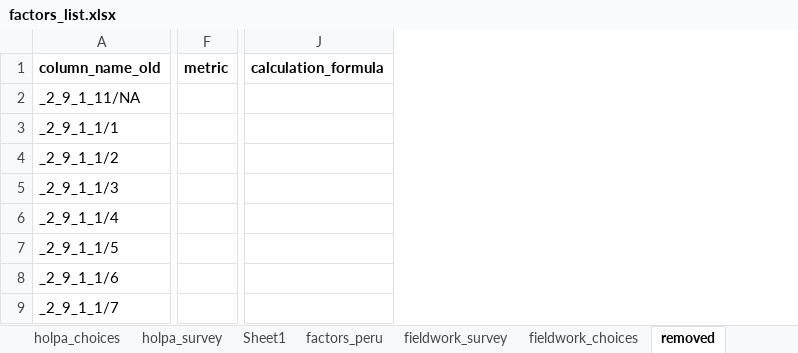
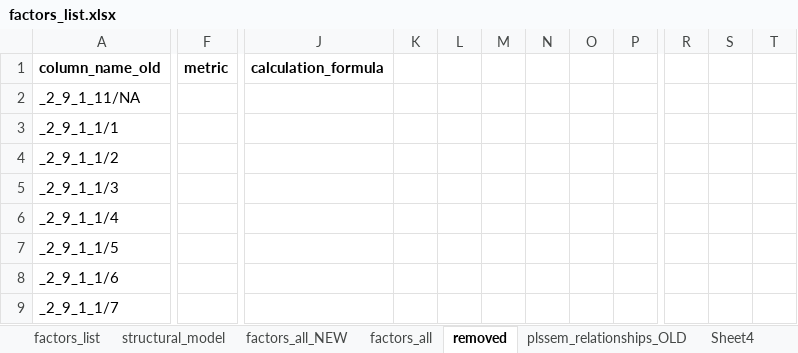
Before and after one commit to andreacsanchezb10/HOLPA_factors_influencing_adoption_dfs, an Excel workbook: factors_list.xlsx, sheet removed, drawn as a sheet; only a part is shown, gaps mark what is left out; values as stored, in another font and other column widths than the file's, no borders; removed rows and columns are numbered as before the commit, all else as after; the diff covers the shown part only; the diff names each change by its address in the sheet, - before the commit and + after, or states it on an @@ line.

```diff
--- a/factors_list.xlsx (sheet removed)
+++ b/factors_list.xlsx (sheet removed)
+sheet tab: structural_model
+sheet tab: factors_all_NEW
+sheet tab: plssem_relationships_OLD
+sheet tab: Sheet4
-column F, row 1: metric
+column F, row 1: metric
-column J, row 1: calculation_formula
+column J, row 1: calculation_formula
+column K, empty
+column L, empty
+column M, empty
+column N, empty
+column O, empty
+column P, empty
+column R, empty
+column S, empty
+column T, empty
```
Also changed, not shown: 63 added rows and 4 added columns elsewhere in this sheet, sheet factors_list, sheet factors_all, other sheet tabs, hidden cells, 2 other files.
